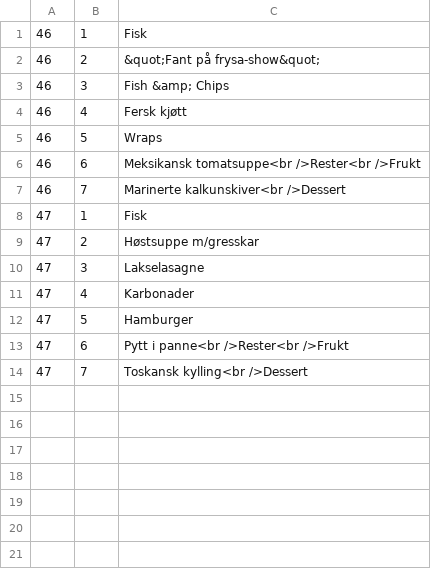
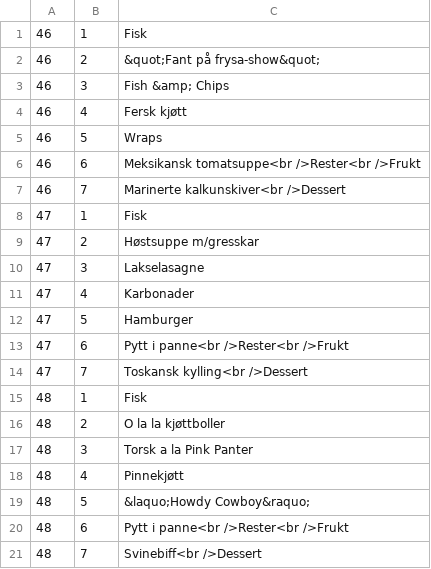
Before and after one commit to blindern/web, a CSV file: pages/matmeny.csv, drawn as a sheet.

Commit message:
Matmeny uke 48

```diff
--- a/pages/matmeny.csv
+++ b/pages/matmeny.csv
@@ -14 +14,8 @@
 47,7,Toskansk kylling<br />Dessert
+48,1,Fisk
+48,2,O la la kjøttboller
+48,3,Torsk a la Pink Panter
+48,4,Pinnekjøtt
+48,5,&laquo;Howdy Cowboy&raquo;
+48,6,Pytt i panne<br />Rester<br />Frukt
+48,7,Svinebiff<br />Dessert
```
